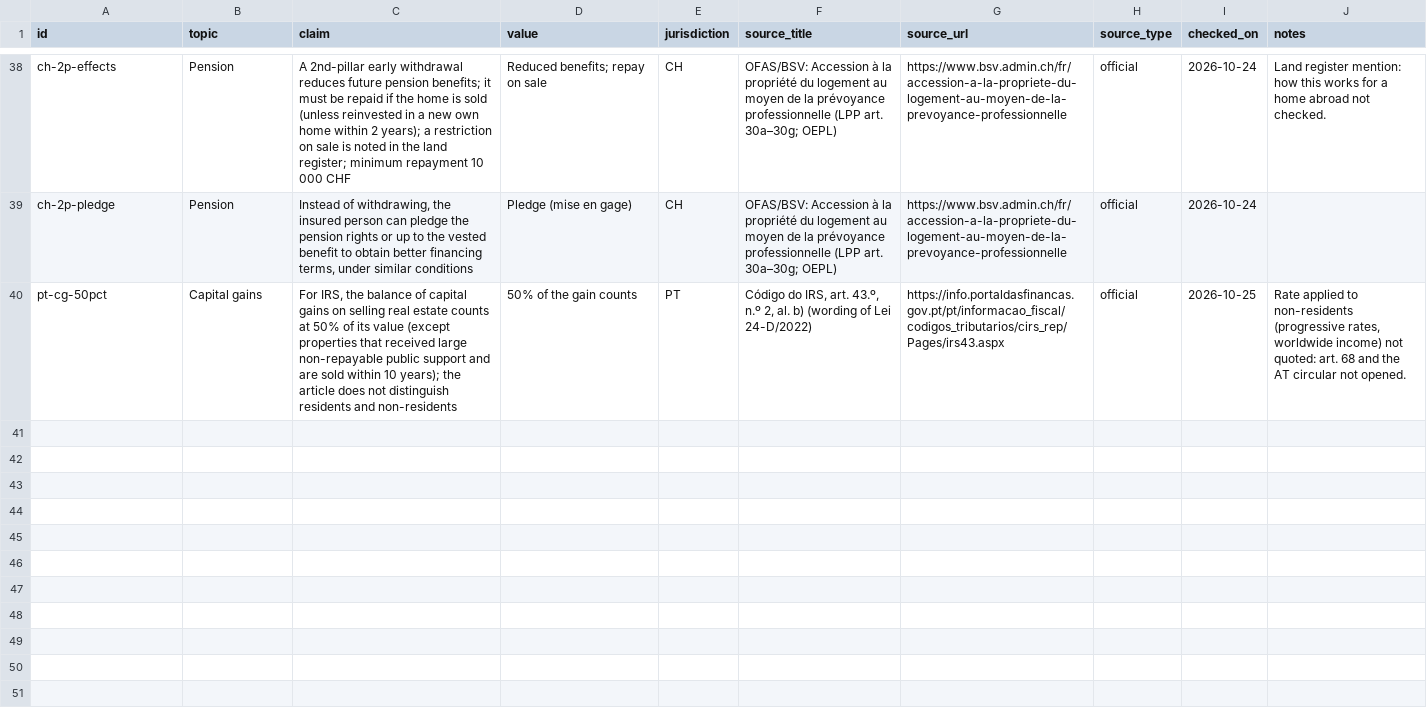
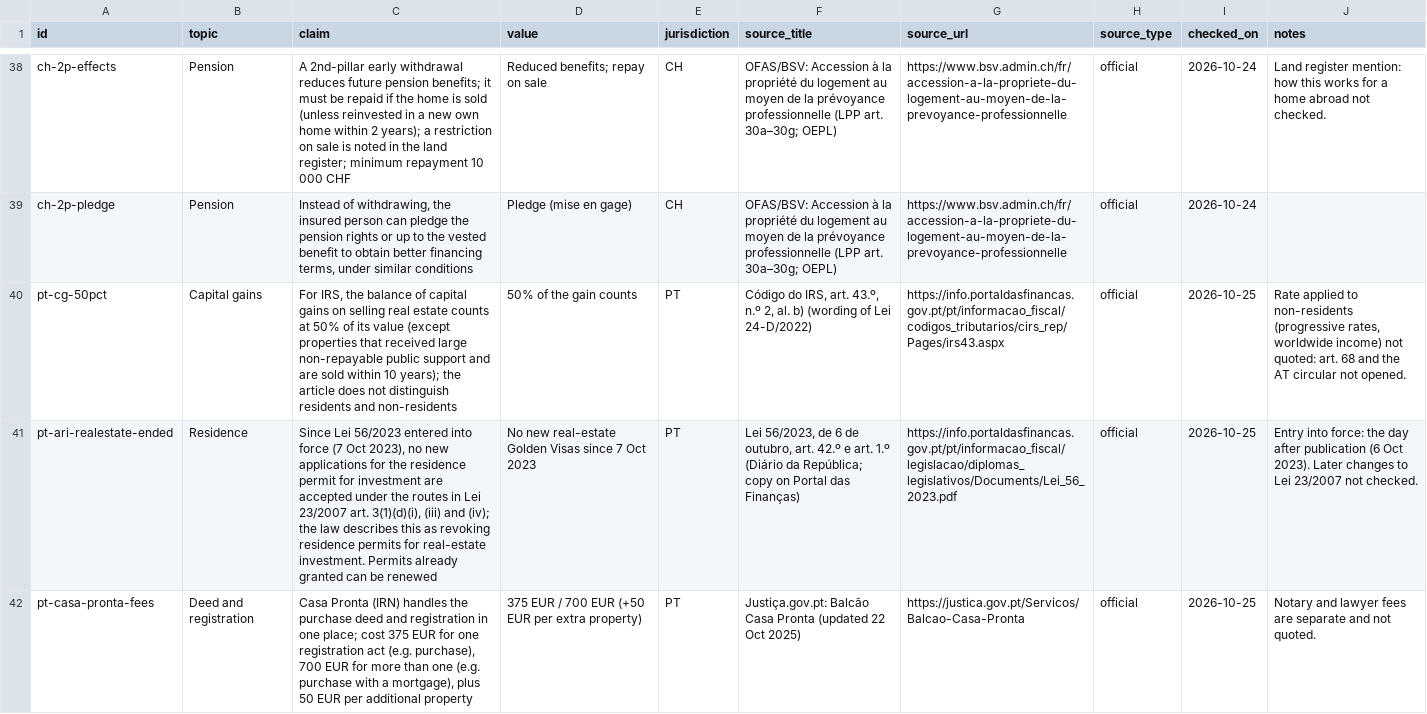
Before and after one commit to danielvasconceloscardoso-tech/imoveis-portugal, a CSV file: content/facts/facts.csv, drawn as a sheet; only a part is shown, gaps mark what is left out; the diff covers the shown part only; the diff names each change by its address in the sheet, - before the commit and + after, or states it on an @@ line.

```diff
--- a/content/facts/facts.csv
+++ b/content/facts/facts.csv
+row 41: pt-ari-realestate-ended | Residence | Since Lei 56/2023 entered into force (7 Oct 2023), no new applications for the residence permit for investment are accepted under the routes in Lei 23/2007 art. 3(1)(d)(i), (iii) and (iv); the law describes this as revoking residence permits for real-estate investment. Permits already granted can be renewed | No new real-estate Golden Visas since 7 Oct 2023 | PT | Lei 56/2023, de 6 de outubro, art. 42.º e art. 1.º (Diário da República; copy on Portal das Finanças) | https://info.portaldasfinancas.gov.pt/pt/informacao_fiscal/legislacao/diplomas_legislativos/Documents/Lei_56_2023.pdf | official | 2026-10-25 | Entry into force: the day after publication (6 Oct 2023). Later changes to Lei 23/2007 not checked.
+row 42: pt-casa-pronta-fees | Deed and registration | Casa Pronta (IRN) handles the purchase deed and registration in one place; cost 375 EUR for one registration act (e.g. purchase), 700 EUR for more than one (e.g. purchase with a mortgage), plus 50 EUR per additional property | 375 EUR / 700 EUR (+50 EUR per extra property) | PT | Justiça.gov.pt: Balcão Casa Pronta (updated 22 Oct 2025) | https://justica.gov.pt/Servicos/Balcao-Casa-Pronta | official | 2026-10-25 | Notary and lawyer fees are separate and not quoted.
```
Also changed, not shown: 2 added rows elsewhere in this file, sponsors/pipeline.csv, 2 other files.
